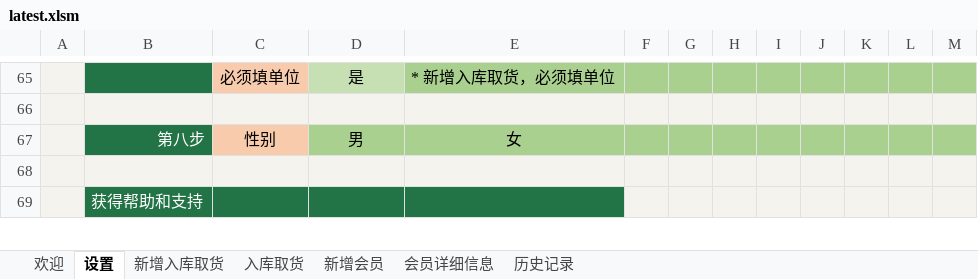
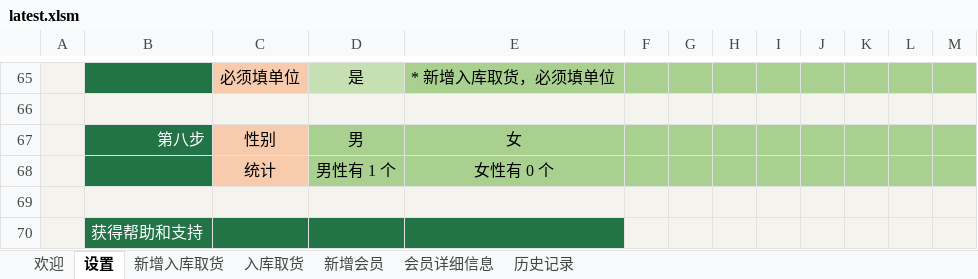
Before and after one commit to ilikeyi/Office, an Excel workbook: Storage/latest.xlsm, sheet 设置, drawn as a sheet; only a part is shown, gaps mark what is left out; values as stored, in another font and other column widths than the file's, no borders; charts and pictures and conditional formats and table styles not drawn; the diff names each change by its address in the sheet, - before the commit and + after, or states it on an @@ line.

Commit message:
new v1.5

```diff
--- a/Storage/latest.xlsm (sheet 设置)
+++ b/Storage/latest.xlsm (sheet 设置)
+row 68:  |  | 统计 | 男性有 1 个 | 女性有 0 个
```
Also changed, not shown: sheet 入库取货, charts or pictures.
